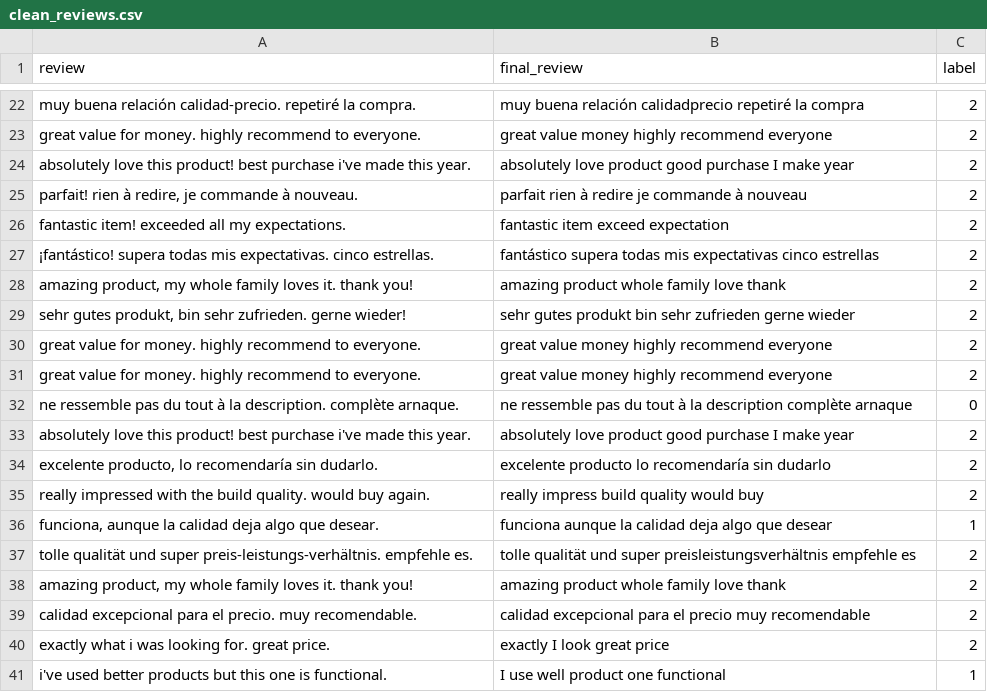
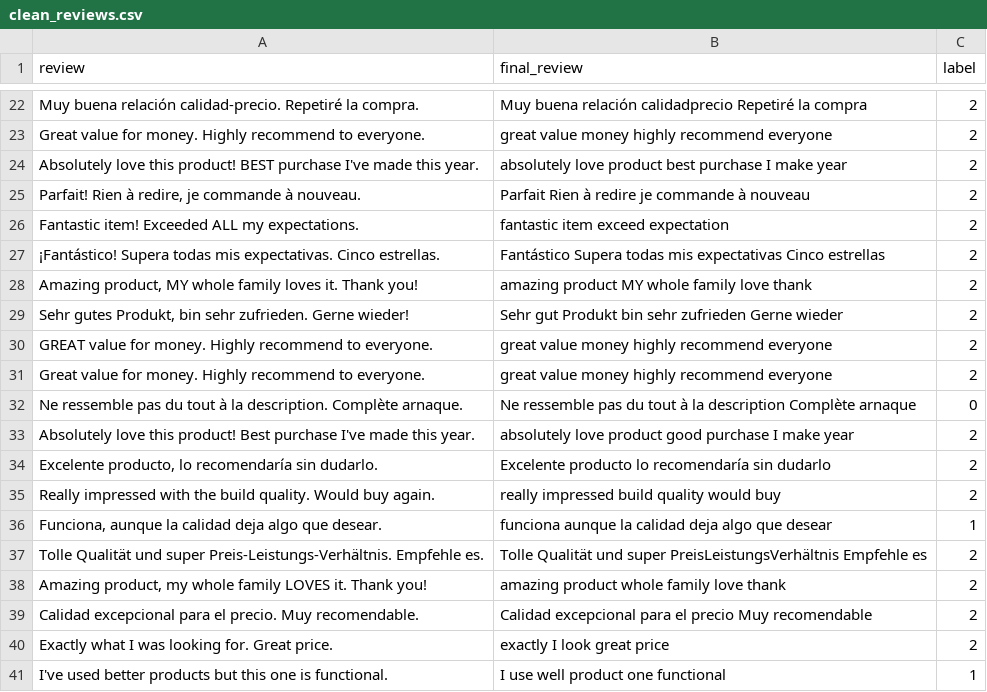
Before and after one commit to isiakpereaghogho/Sentiment_Analysis_for_ShopEase_Customer_Feedback, a CSV file: Data/cleaned_data/clean_reviews.csv, drawn as a sheet; only a part is shown, gaps mark what is left out; the diff covers the shown part only; the diff names each change by its address in the sheet, - before the commit and + after, or states it on an @@ line.

```diff
--- a/Data/cleaned_data/clean_reviews.csv
+++ b/Data/cleaned_data/clean_reviews.csv
-A22 (review): muy buena relación calidad-precio. repetiré la compra.
+A22 (review): Muy buena relación calidad-precio. Repetiré la compra.
-B22 (final_review): muy buena relación calidadprecio repetiré la compra
+B22 (final_review): Muy buena relación calidadprecio Repetiré la compra
-A23 (review): great value for money. highly recommend to…
+A23 (review): Great value for money. Highly recommend to…
-A24 (review): absolutely love this product! best purchase i've made this…
+A24 (review): Absolutely love this product! BEST purchase I've made this…
-B24 (final_review): …love product good purchase I…
+B24 (final_review): …love product best purchase I…
-A25 (review): parfait! rien à redire,…
+A25 (review): Parfait! Rien à redire,…
-B25 (final_review): parfait rien à redire je commande à nouveau
+B25 (final_review): Parfait Rien à redire je commande à nouveau
-A26 (review): fantastic item! exceeded all my expectations.
+A26 (review): Fantastic item! Exceeded ALL my expectations.
-A27 (review): ¡fantástico! supera todas mis expectativas. cinco estrellas.
+A27 (review): ¡Fantástico! Supera todas mis expectativas. Cinco estrellas.
-B27 (final_review): fantástico supera todas mis expectativas cinco estrellas
+B27 (final_review): Fantástico Supera todas mis expectativas Cinco estrellas
-A28 (review): amazing product, my whole family loves it. thank you!
+A28 (review): Amazing product, MY whole family loves it. Thank you!
-B28 (final_review): amazing product whole family love thank
+B28 (final_review): amazing product MY whole family love thank
-A29 (review): sehr gutes produkt, bin sehr zufrieden. gerne wieder!
+A29 (review): Sehr gutes Produkt, bin sehr zufrieden. Gerne wieder!
-B29 (final_review): sehr gutes produkt bin sehr zufrieden gerne wieder
+B29 (final_review): Sehr gut Produkt bin sehr zufrieden Gerne wieder
-A30 (review): great value for money. highly recommend to…
+A30 (review): GREAT value for money. Highly recommend to…
-A31 (review): great value for money. highly recommend to…
+A31 (review): Great value for money. Highly recommend to…
-A32 (review): ne ressemble pas du tout à la description. complète arnaque.
+A32 (review): Ne ressemble pas du tout à la description. Complète arnaque.
-B32 (final_review): ne ressemble pas du tout à la description complète arnaque
+B32 (final_review): Ne ressemble pas du tout à la description Complète arnaque
-A33 (review): absolutely love this product! best purchase i've made this…
+A33 (review): Absolutely love this product! Best purchase I've made this…
-A34 (review): excelente producto, lo…
+A34 (review): Excelente producto, lo…
-B34 (final_review): excelente producto lo…
+B34 (final_review): Excelente producto lo…
-A35 (review): really impressed with the build quality. would buy again.
+A35 (review): Really impressed with the build quality. Would buy again.
-B35 (final_review): really impress build quality would buy
+B35 (final_review): really impressed build quality would buy
-A36 (review): funciona, aunque la…
+A36 (review): Funciona, aunque la…
-A37 (review): tolle qualität und super preis-leistungs-verhältnis. empfehle es.
+A37 (review): Tolle Qualität und super Preis-Leistungs-Verhältnis. Empfehle es.
-B37 (final_review): tolle qualität und super preisleistungsverhältnis empfehle es
+B37 (final_review): Tolle Qualität und super PreisLeistungsVerhältnis Empfehle es
-A38 (review): amazing product, my whole family loves it. thank you!
+A38 (review): Amazing product, my whole family LOVES it. Thank you!
-A39 (review): calidad excepcional para el precio. muy recomendable.
+A39 (review): Calidad excepcional para el precio. Muy recomendable.
-B39 (final_review): calidad excepcional para el precio muy recomendable
+B39 (final_review): Calidad excepcional para el precio Muy recomendable
-A40 (review): exactly what i was looking for. great price.
+A40 (review): Exactly what I was looking for. Great price.
-A41 (review): i've used better…
+A41 (review): I've used better…
```
Also changed, not shown: 130 edited cells elsewhere in this file, 14 other files.
